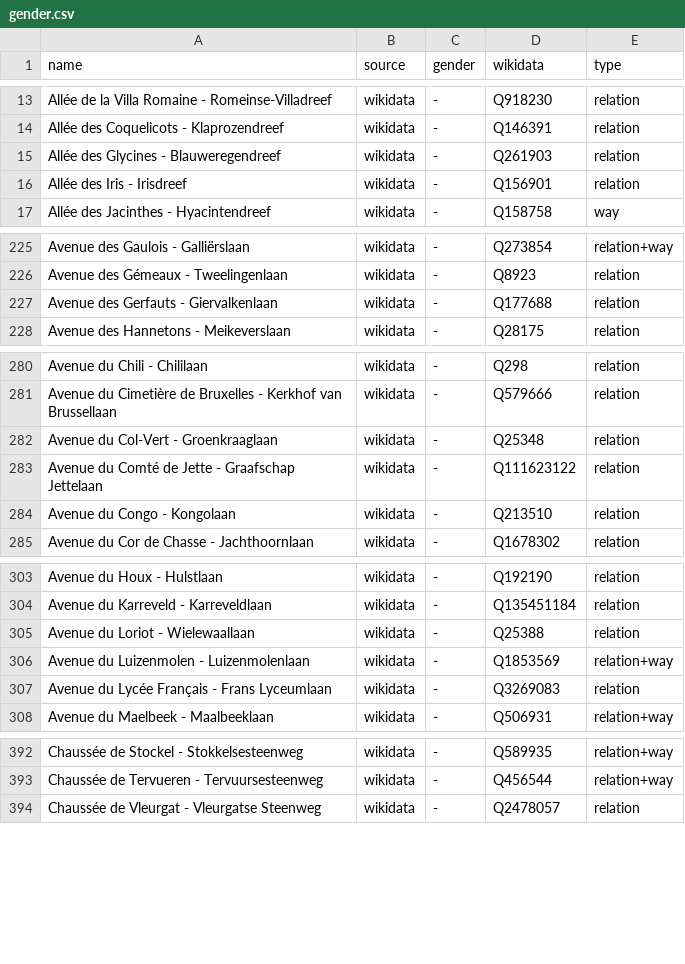
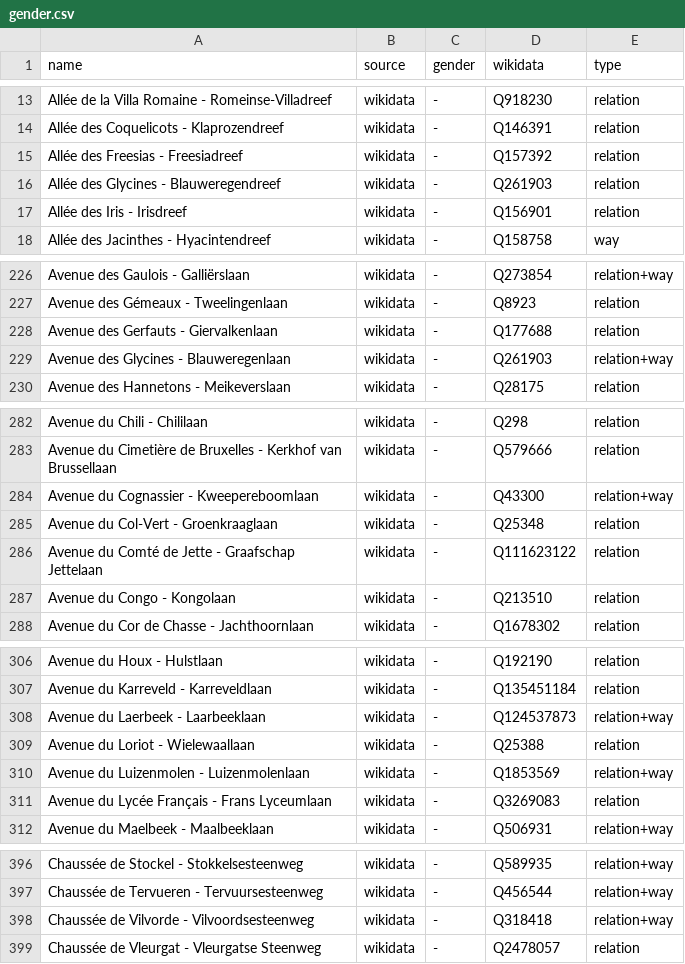
Before and after one commit to EqualStreetNames/equalstreetnames-brussels, a CSV file: data/gender.csv, drawn as a sheet; only a part is shown, gaps mark what is left out; the diff covers the shown part only; the diff names each change by its address in the sheet, - before the commit and + after, or states it on an @@ line.

```diff
--- a/data/gender.csv
+++ b/data/gender.csv
+row 15: Allée des Freesias - Freesiadreef | wikidata | - | Q157392 | relation
+row 229: Avenue des Glycines - Blauweregenlaan | wikidata | - | Q261903 | relation+way
+row 284: Avenue du Cognassier - Kweepereboomlaan | wikidata | - | Q43300 | relation+way
+row 308: Avenue du Laerbeek - Laarbeeklaan | wikidata | - | Q124537873 | relation+way
+row 398: Chaussée de Vilvorde - Vilvoordsesteenweg | wikidata | - | Q318418 | relation+way
```
Also changed, not shown: 14 added rows and 4 edited cells elsewhere in this file, data/other.csv, 3 other files.
